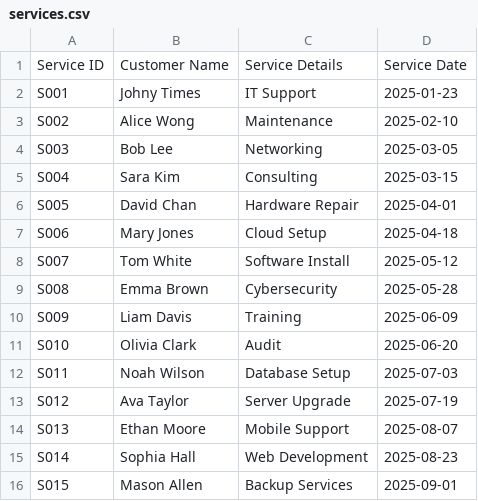
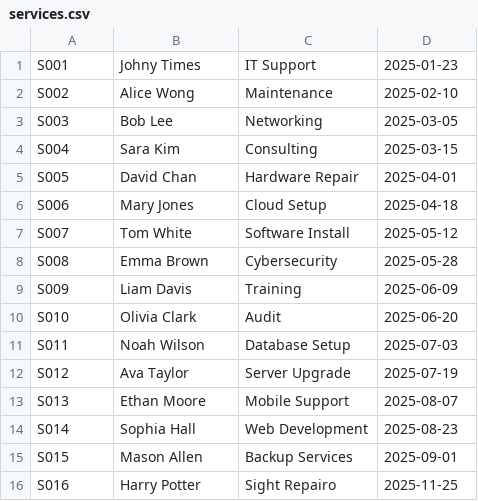
Before and after one commit to Jariphiya/first-repo, a CSV file: services.csv, drawn as a sheet; removed rows and columns are numbered as before the commit, all else as after; the diff names each change by its address in the sheet, - before the commit and + after, or states it on an @@ line.

```diff
--- a/services.csv
+++ b/services.csv
-row 1: Service ID | Customer Name | Service Details | Service Date
+row 16: S016 | Harry Potter | Sight Repairo | 2025-11-25
```
Also changed, not shown: 1 other file.
